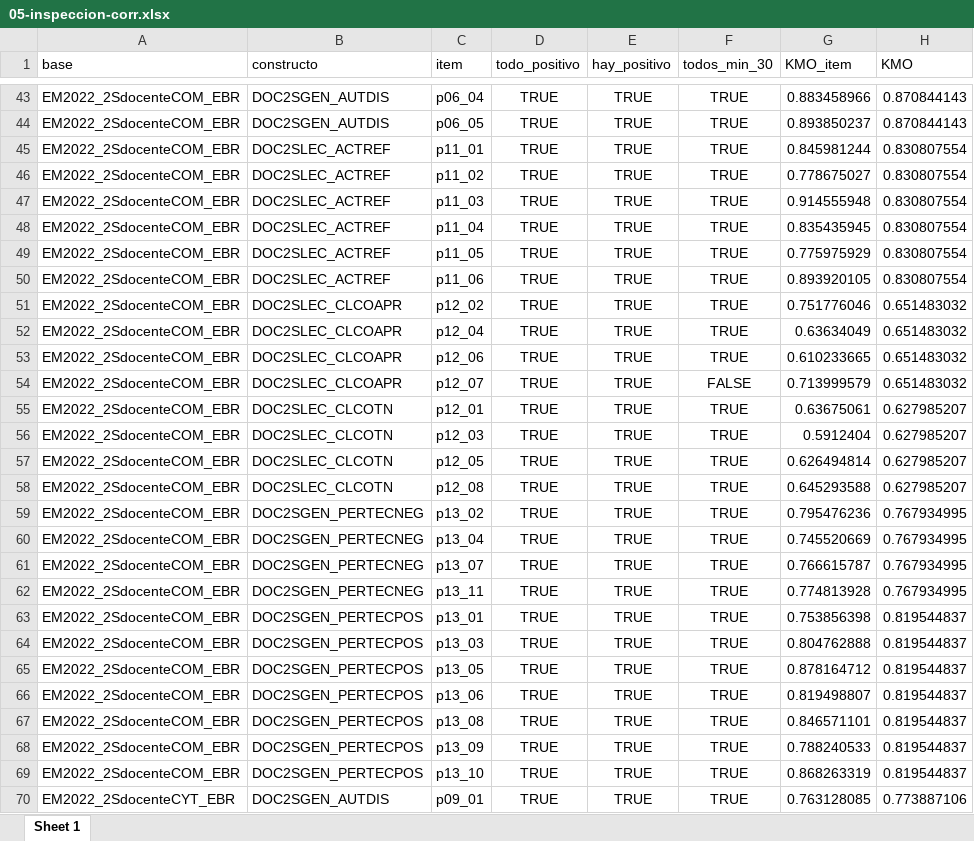
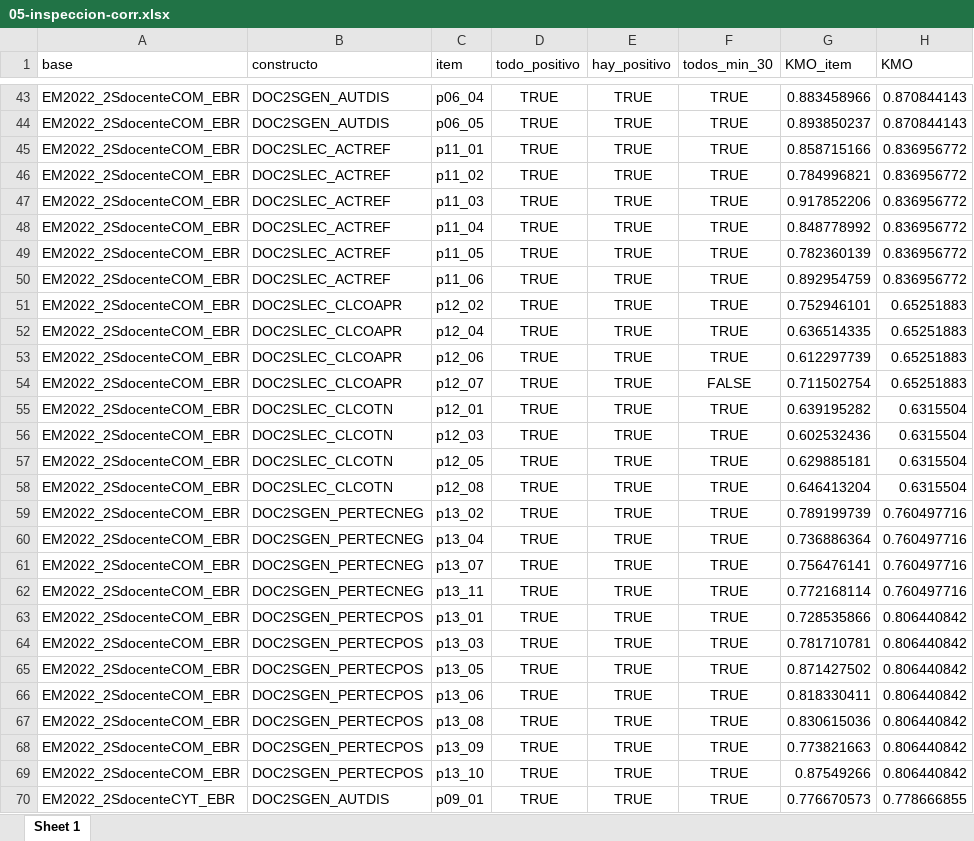
Before and after one commit to diegohc1/EM22, an Excel workbook: 02-reportes-scripts/00-acomodaciones/05-inspeccion-corr.xlsx, sheet Sheet 1, drawn as a sheet; only a part is shown, gaps mark what is left out; values as stored, in another font and other column widths than the file's, no borders; the diff covers the shown part only; the diff names each change by its address in the sheet, - before the commit and + after, or states it on an @@ line.

```diff
--- a/02-reportes-scripts/00-acomodaciones/05-inspeccion-corr.xlsx (sheet Sheet 1)
+++ b/02-reportes-scripts/00-acomodaciones/05-inspeccion-corr.xlsx (sheet Sheet 1)
-G45 (KMO_item): 0.845981244
+G45 (KMO_item): 0.858715166
-H45:H50 (KMO): 0.830807554
+H45:H50 (KMO): 0.836956772
-G46 (KMO_item): 0.778675027
+G46 (KMO_item): 0.784996821
-G47 (KMO_item): 0.914555948
+G47 (KMO_item): 0.917852206
-G48 (KMO_item): 0.835435945
+G48 (KMO_item): 0.848778992
-G49 (KMO_item): 0.775975929
+G49 (KMO_item): 0.782360139
-G50 (KMO_item): 0.893920105
+G50 (KMO_item): 0.892954759
-G51 (KMO_item): 0.751776046
+G51 (KMO_item): 0.752946101
-H51:H54 (KMO): 0.651483032
+H51:H54 (KMO): 0.65251883
-G52 (KMO_item): 0.63634049
+G52 (KMO_item): 0.636514335
-G53 (KMO_item): 0.610233665
+G53 (KMO_item): 0.612297739
-G54 (KMO_item): 0.713999579
+G54 (KMO_item): 0.711502754
-G55 (KMO_item): 0.63675061
+G55 (KMO_item): 0.639195282
-H55:H58 (KMO): 0.627985207
+H55:H58 (KMO): 0.6315504
-G56 (KMO_item): 0.5912404
+G56 (KMO_item): 0.602532436
-G57 (KMO_item): 0.626494814
+G57 (KMO_item): 0.629885181
-G58 (KMO_item): 0.645293588
+G58 (KMO_item): 0.646413204
-G59 (KMO_item): 0.795476236
+G59 (KMO_item): 0.789199739
-H59:H62 (KMO): 0.767934995
+H59:H62 (KMO): 0.760497716
-G60 (KMO_item): 0.745520669
+G60 (KMO_item): 0.736886364
-G61 (KMO_item): 0.766615787
+G61 (KMO_item): 0.756476141
-G62 (KMO_item): 0.774813928
+G62 (KMO_item): 0.772168114
-G63 (KMO_item): 0.753856398
+G63 (KMO_item): 0.728535866
-H63:H69 (KMO): 0.819544837
+H63:H69 (KMO): 0.806440842
-G64 (KMO_item): 0.804762888
+G64 (KMO_item): 0.781710781
-G65 (KMO_item): 0.878164712
+G65 (KMO_item): 0.871427502
-G66 (KMO_item): 0.819498807
+G66 (KMO_item): 0.818330411
-G67 (KMO_item): 0.846571101
+G67 (KMO_item): 0.830615036
-G68 (KMO_item): 0.788240533
+G68 (KMO_item): 0.773821663
-G69 (KMO_item): 0.868263319
+G69 (KMO_item): 0.87549266
-G70 (KMO_item): 0.763128085
+G70 (KMO_item): 0.776670573
-H70 (KMO): 0.773887106
+H70 (KMO): 0.778666855
```
Also changed, not shown: 305 edited cells elsewhere in this sheet, 02-reportes-scripts/00-acomodaciones/03-valores-perdidos-indices.xlsx, 02-reportes-scripts/01-descriptivos/01-descriptivos-ffaa.xlsx, 10 other files.
